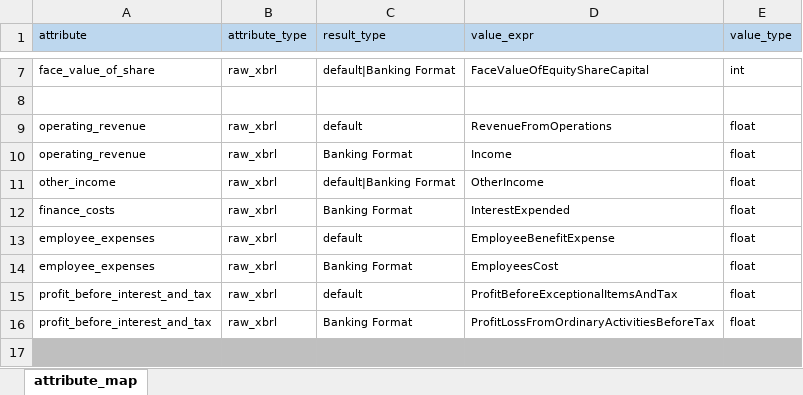
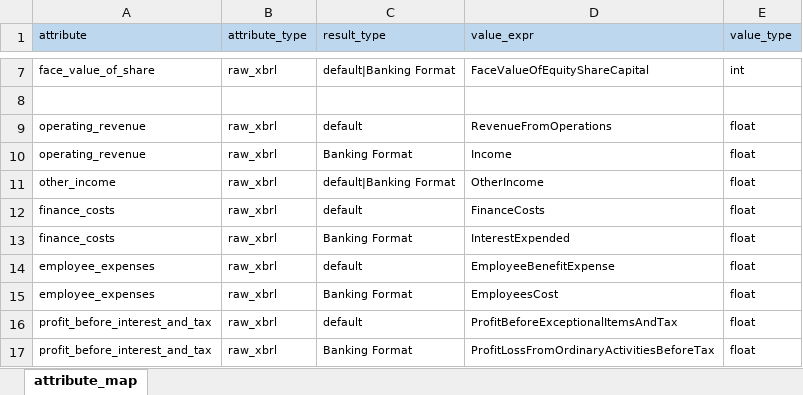
Before and after one commit to isahanabhat/nse_xbrl, an Excel workbook: data/nse_xbrl_attribute_map.xlsx, sheet attribute_map, drawn as a sheet; only a part is shown, gaps mark what is left out; the shorter side is filled out with more unchanged rows; values as stored, in another font and other column widths than the file's, no borders; the diff names each change by its address in the sheet, - before the commit and + after, or states it on an @@ line.

```diff
--- a/data/nse_xbrl_attribute_map.xlsx (sheet attribute_map)
+++ b/data/nse_xbrl_attribute_map.xlsx (sheet attribute_map)
+row 12: finance_costs | raw_xbrl | default | FinanceCosts | float
```
Also changed, not shown: 3 other files.
